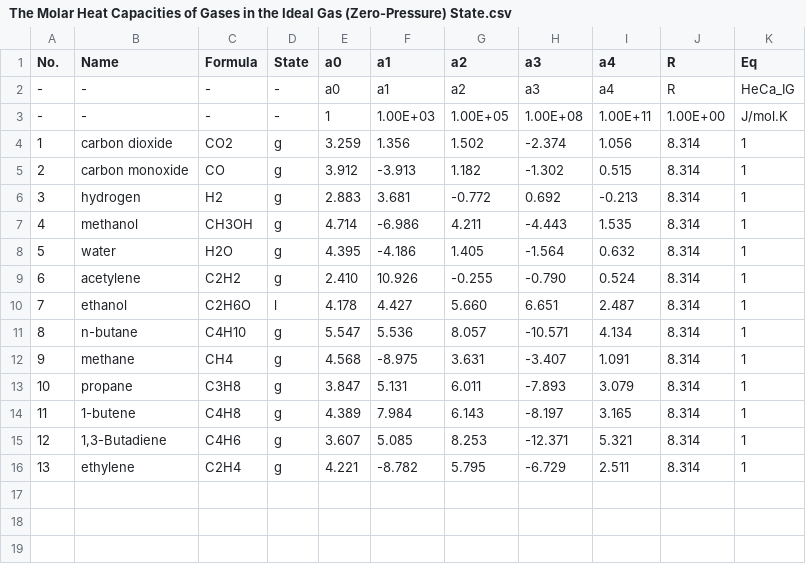
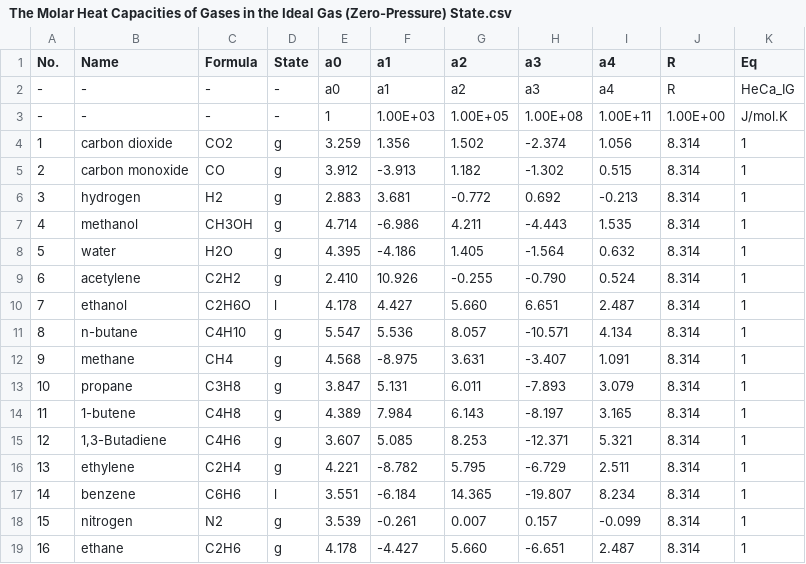
Before and after one commit to sinagilassi/PyThermoDB, a CSV file: notebooks/Ref-1/The Molar Heat Capacities of Gases in the Ideal Gas (Zero-Pressure) State.csv, drawn as a sheet.

```diff
--- a/notebooks/Ref-1/The Molar Heat Capacities of Gases in the Ideal Gas (Zero-Pressure) State.csv
+++ b/notebooks/Ref-1/The Molar Heat Capacities of Gases in the Ideal Gas (Zero-Pressure) State.csv
@@ -16 +16,4 @@
 13,ethylene,C2H4,g,4.221,-8.782,5.795,-6.729,2.511,8.314,1
+14,benzene,C6H6,l,3.551,-6.184,14.365,-19.807,8.234,8.314,1
+15,nitrogen,N2,g,3.539,-0.261,0.007,0.157,-0.099,8.314,1
+16,ethane,C2H6,g,4.178,-4.427,5.660,-6.651,2.487,8.314,1
```
Also changed, not shown: notebooks/Ref-1/General Data.csv, notebooks/Ref-1/Vapor Pressure.csv, 4 other files.
